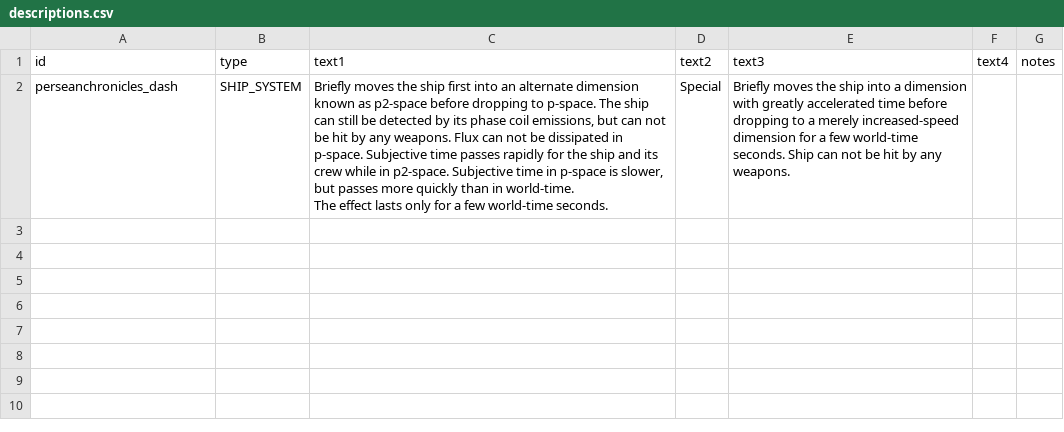
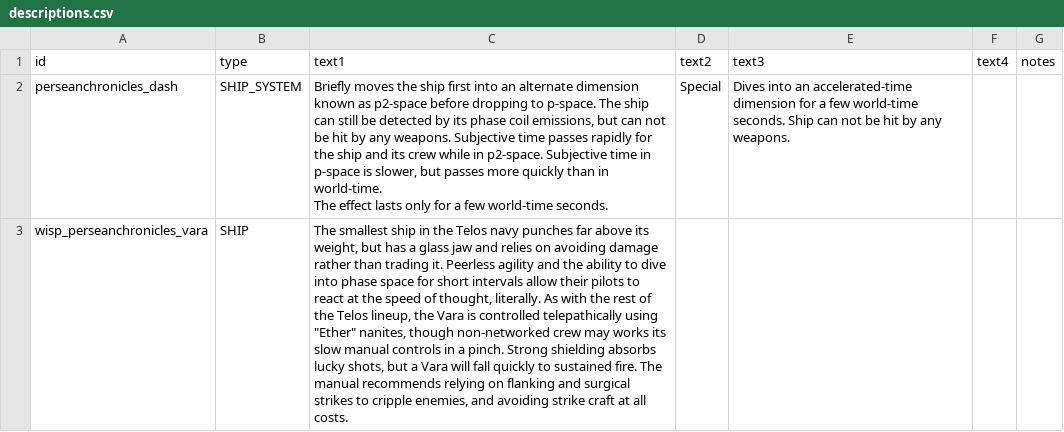
Before and after one commit to wispborne/persean-chronicles, a CSV file: data/strings/descriptions.csv, drawn as a sheet; the diff names each change by its address in the sheet, - before the commit and + after, or states it on an @@ line.

Commit message:
Added Vara desc, hullmod icon, anti-EA measure.

```diff
--- a/data/strings/descriptions.csv
+++ b/data/strings/descriptions.csv
-C2: …any weapons. Flux can not be dissipated in p-space. Subjective time…
+C2: …any weapons. Subjective time…
-E2: Briefly moves the ship into a dimension with greatly accelerated time before dropping to a merely increased-speed dimension for…
+E2: Dives into an accelerated-time dimension for…
+row 3: wisp_perseanchronicles_vara | SHIP | The smallest ship in the Telos navy punches far above its weight, but has a glass jaw and relies on avoiding damage rather than trading it. Peerless agility and the ability to dive into phase space for short intervals allow their pilots to react at the speed of thought, literally. As with the rest of the Telos lineup, the Vara is controlled telepathically using "Ether" nanites, though non-networked crew may works its slow manual controls in a pinch. Strong shielding absorbs lucky shots, but a Vara will fall quickly to sustained fire. The manual recommends relying on flanking and surgical strikes to cripple enemies, and avoiding strike craft at all costs.
```
Also changed, not shown: data/hullmods/hull_mods.csv, data/hulls/ship_data.csv, 10 other files.
